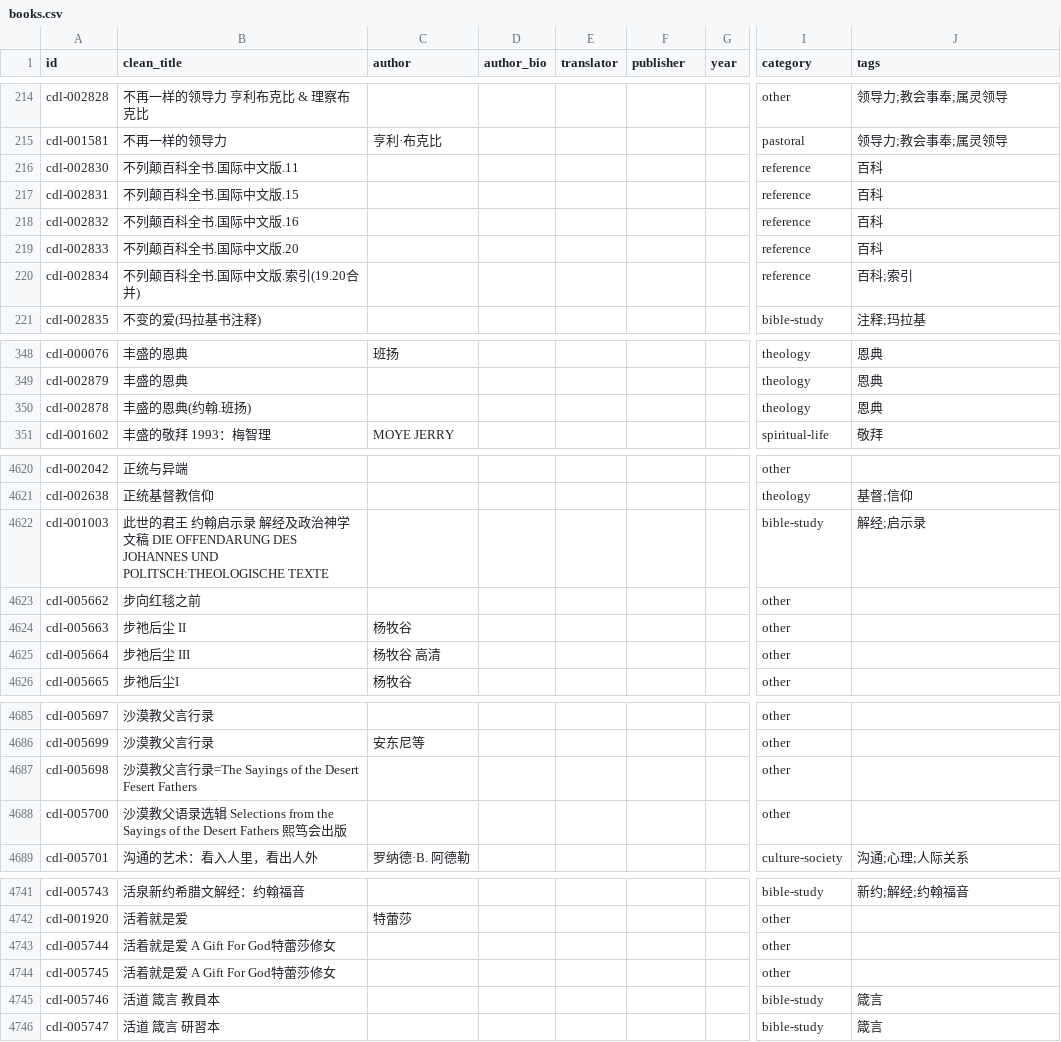
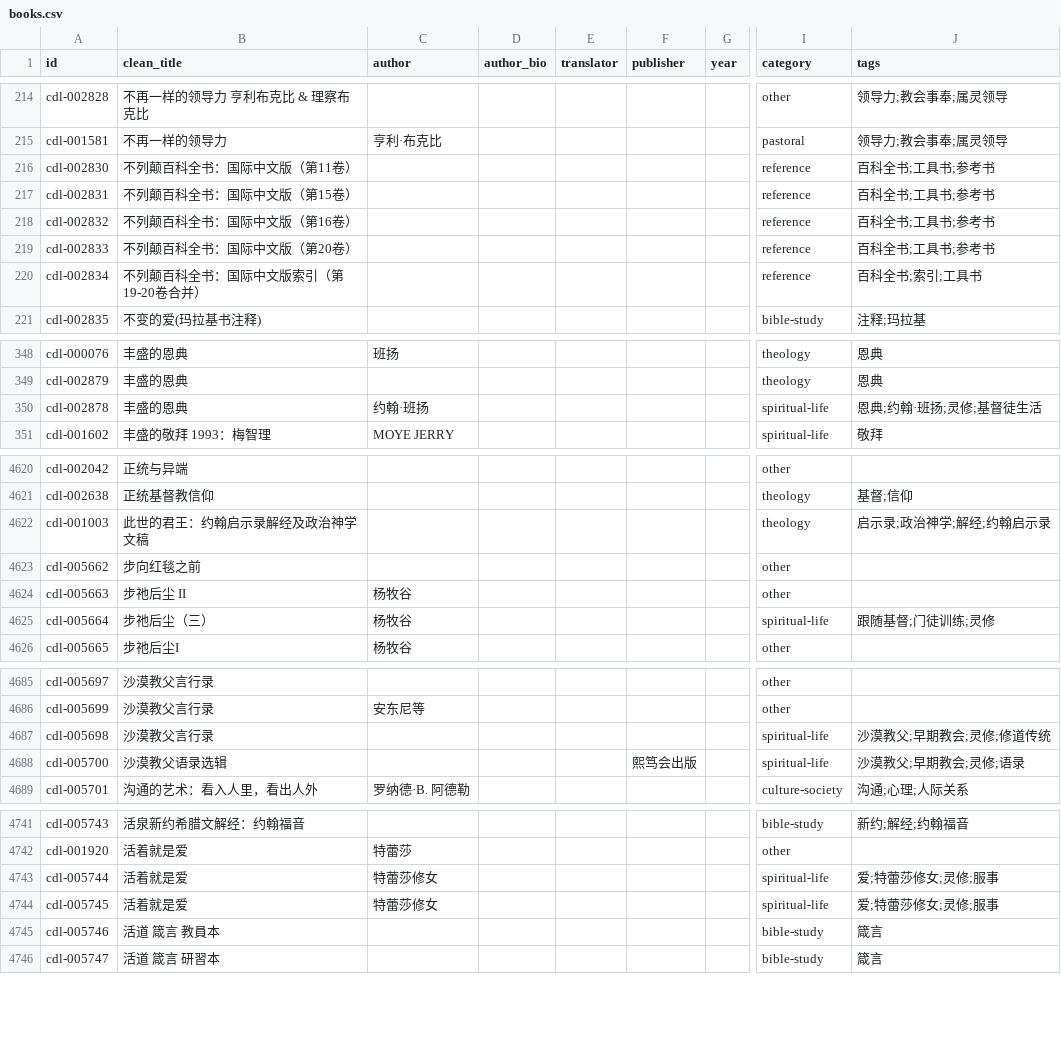
Before and after one commit to GioiaZheng/christian-digital-library, a CSV file: data/books.csv, drawn as a sheet; only a part is shown, gaps mark what is left out; the diff covers the shown part only; the diff names each change by its address in the sheet, - before the commit and + after, or states it on an @@ line.

Commit message:
清理注释书名与作者残留

```diff
--- a/data/books.csv
+++ b/data/books.csv
-B216 (clean_title): 不列颠百科全书.国际中文版.11
+B216 (clean_title): 不列颠百科全书：国际中文版（第11卷）
-J216:J219 (tags): 百科
+J216:J219 (tags): 百科全书;工具书;参考书
-B217 (clean_title): 不列颠百科全书.国际中文版.15
+B217 (clean_title): 不列颠百科全书：国际中文版（第15卷）
-B218 (clean_title): 不列颠百科全书.国际中文版.16
+B218 (clean_title): 不列颠百科全书：国际中文版（第16卷）
-B219 (clean_title): 不列颠百科全书.国际中文版.20
+B219 (clean_title): 不列颠百科全书：国际中文版（第20卷）
-B220 (clean_title): 不列颠百科全书.国际中文版.索引(19.20合并)
+B220 (clean_title): 不列颠百科全书：国际中文版索引（第19-20卷合并）
-J220 (tags): 百科;索引
+J220 (tags): 百科全书;索引;工具书
-B350 (clean_title): 丰盛的恩典(约翰.班扬)
+B350 (clean_title): 丰盛的恩典
-C350 (author): (empty)
+C350 (author): 约翰·班扬
-I350 (category): theology
+I350 (category): spiritual-life
-J350 (tags): 恩典
+J350 (tags): 恩典;约翰·班扬;灵修;基督徒生活
-B4622 (clean_title): …君王 约翰启示录 解经及政治神学文稿 DIE OFFENDARUNG DES JOHANNES UND POLITSCH:THEOLOGISCHE TEXTE
+B4622 (clean_title): …君王：约翰启示录解经及政治神学文稿
-I4622 (category): bible-study
+I4622 (category): theology
-J4622 (tags): 解经;启示录
+J4622 (tags): 启示录;政治神学;解经;约翰启示录
-B4625 (clean_title): 步祂后尘 III
+B4625 (clean_title): 步祂后尘（三）
-C4625 (author): 杨牧谷 高清
+C4625 (author): 杨牧谷
-I4625 (category): other
+I4625 (category): spiritual-life
-J4625 (tags): (empty)
+J4625 (tags): 跟随基督;门徒训练;灵修
-B4687 (clean_title): 沙漠教父言行录=The Sayings of the Desert Fesert Fathers
+B4687 (clean_title): 沙漠教父言行录
-I4687:I4688 (category): other
+I4687:I4688 (category): spiritual-life
-J4687 (tags): (empty)
+J4687 (tags): 沙漠教父;早期教会;灵修;修道传统
-B4688 (clean_title): 沙漠教父语录选辑 Selections from the Sayings of the Desert Fathers 熙笃会出版
+B4688 (clean_title): 沙漠教父语录选辑
-F4688 (publisher): (empty)
+F4688 (publisher): 熙笃会出版
-J4688 (tags): (empty)
+J4688 (tags): 沙漠教父;早期教会;灵修;语录
-B4743:B4744 (clean_title): 活着就是爱 A Gift For God特蕾莎修女
+B4743:B4744 (clean_title): 活着就是爱
-C4743:C4744 (author): (empty)
+C4743:C4744 (author): 特蕾莎修女
-I4743:I4744 (category): other
+I4743:I4744 (category): spiritual-life
-J4743:J4744 (tags): (empty)
+J4743:J4744 (tags): 爱;特蕾莎修女;灵修;服事
```
Also changed, not shown: 47 edited cells elsewhere in this file.
